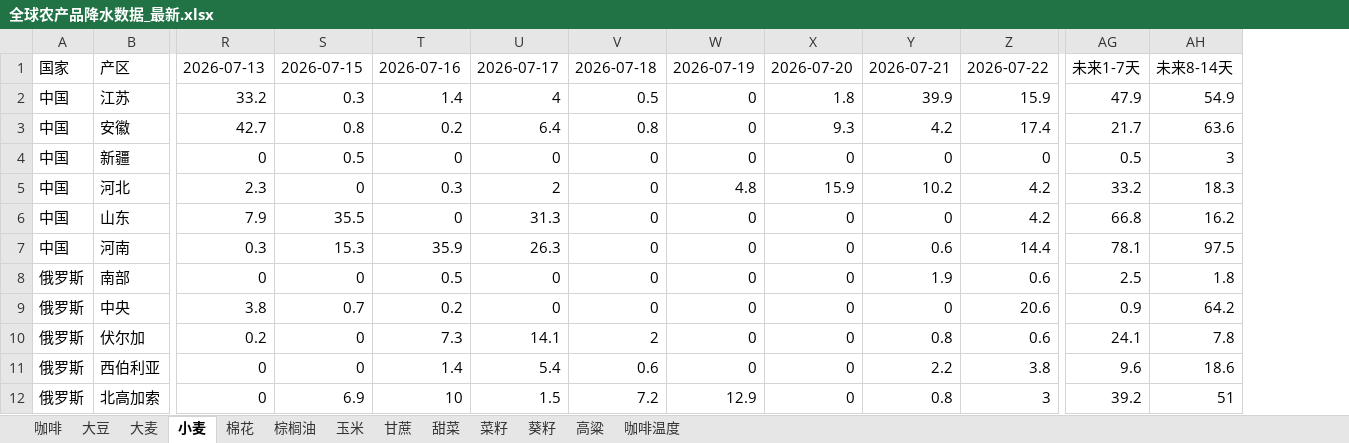
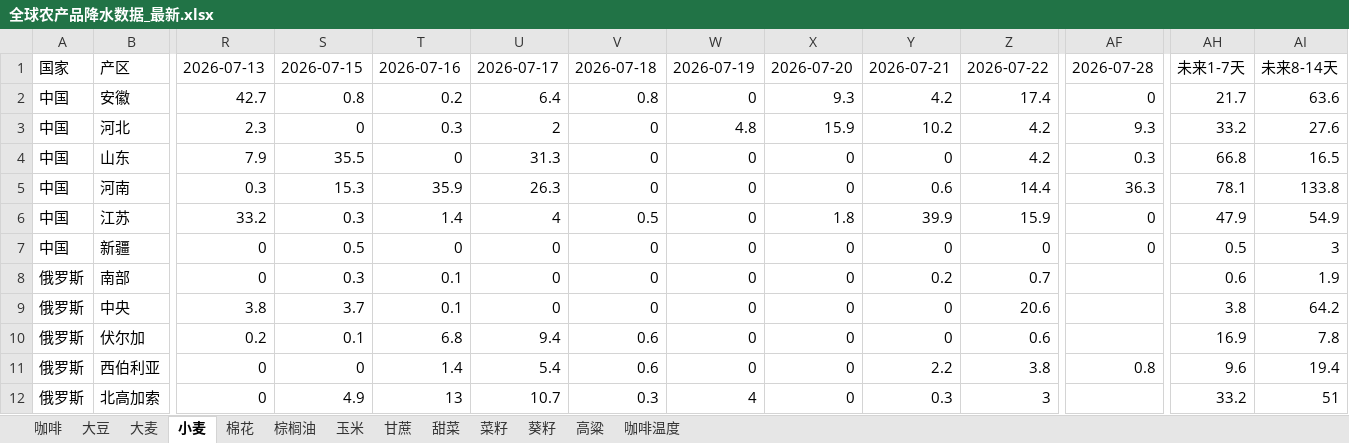
Before and after one commit to 2368846312-oss/ag-weather, an Excel workbook: 全球农产品降水数据_最新.xlsx, sheet 小麦, drawn as a sheet; only a part is shown, gaps mark what is left out; values as stored, in another font and other column widths than the file's, no cell formats; removed rows and columns are numbered as before the commit, all else as after; rows hold the shown columns only; the diff covers the shown part only; the diff names each change by its address in the sheet, - before the commit and + after, or states it on an @@ line.

```diff
--- a/全球农产品降水数据_最新.xlsx (sheet 小麦)
+++ b/全球农产品降水数据_最新.xlsx (sheet 小麦)
+column AF, row 1: 2026-07-28; rows 6-11: 0 | 0 |  |  |  | 0.8
@@ row 3 moved to row 2: 中国 @@
+row 3: 中国 | 河北 | 2.3 | 0 | 0.3 | 2 | 0 | 4.8 | 15.9 | 10.2 | 4.2 | 9.3 | 33.2 | 27.6
+row 4: 中国 | 山东 | 7.9 | 35.5 | 0 | 31.3 | 0 | 0 | 0 | 0 | 4.2 | 0.3 | 66.8 | 16.5
+row 5: 中国 | 河南 | 0.3 | 15.3 | 35.9 | 26.3 | 0 | 0 | 0 | 0.6 | 14.4 | 36.3 | 78.1 | 133.8
-row 5: 中国 | 河北 | 2.3 | 0 | 0.3 | 2 | 0 | 4.8 | 15.9 | 10.2 | 4.2 | 33.2 | 18.3
-row 6: 中国 | 山东 | 7.9 | 35.5 | 0 | 31.3 | 0 | 0 | 0 | 0 | 4.2 | 66.8 | 16.2
-row 7: 中国 | 河南 | 0.3 | 15.3 | 35.9 | 26.3 | 0 | 0 | 0 | 0.6 | 14.4 | 78.1 | 97.5
-S8: 0
+S8: 0.3
-T8: 0.5
+T8: 0.1
-Y8: 1.9
+Y8: 0.2
-Z8: 0.6
+Z8: 0.7
-AH8: 2.5
+AH8: 0.6
-AI8: 1.8
+AI8: 1.9
-S9: 0.7
+S9: 3.7
-T9: 0.2
+T9: 0.1
-AH9: 0.9
+AH9: 3.8
-S10: 0
+S10: 0.1
-T10: 7.3
+T10: 6.8
-U10: 14.1
+U10: 9.4
-V10: 2
+V10: 0.6
-Y10: 0.8
+Y10: 0
-AH10: 24.1
+AH10: 16.9
-AI11: 18.6
+AI11: 19.4
-S12: 6.9
+S12: 4.9
-T12: 10
+T12: 13
-U12: 1.5
+U12: 10.7
-V12: 7.2
+V12: 0.3
-W12: 12.9
+W12: 4
-Y12: 0.8
+Y12: 0.3
-AH12: 39.2
+AH12: 33.2
```
Also changed, not shown: 4 added rows, 4 removed rows, 5 moved rows and 111 edited cells elsewhere in this sheet, sheet 玉米, sheet 葵籽, sheet 菜籽, sheet 大豆, sheet 咖啡温度, sheet 甜菜, 6 more sheets, cell formats, VHI_Data/VHI_最近6周汇总.xlsx.
